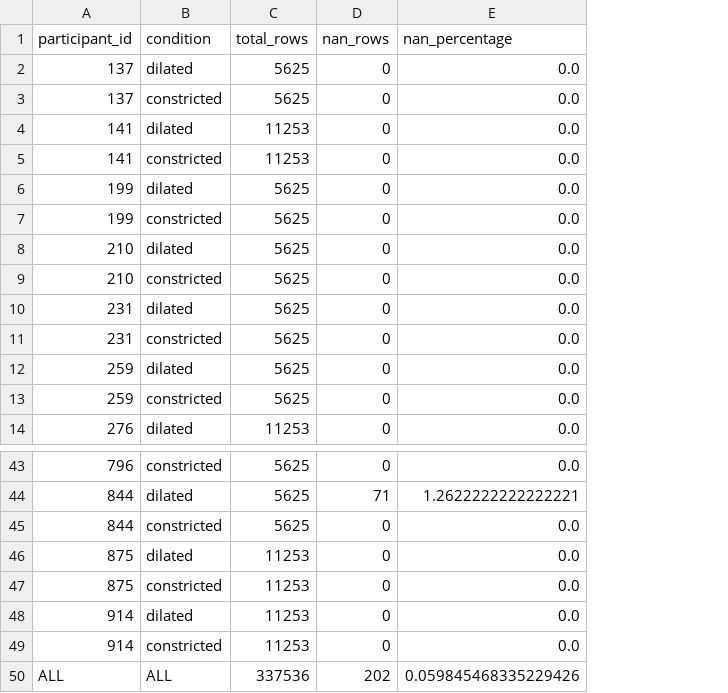
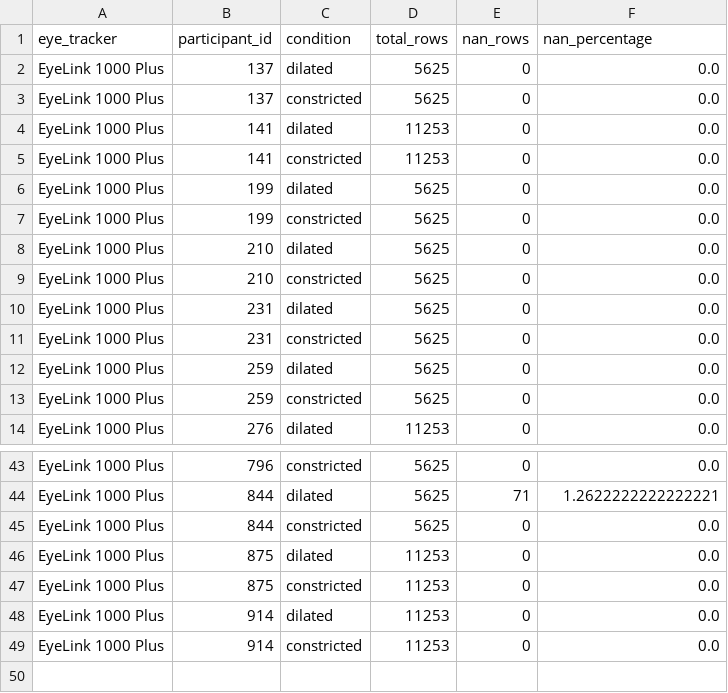
Before and after one commit to mh-salari/psa_data_quality, a CSV file: data/eyelink1000plus_nan_statistics.csv, drawn as a sheet; only a part is shown, gaps mark what is left out; removed rows and columns are numbered as before the commit, all else as after; the diff names each change by its address in the sheet, - before the commit and + after, or states it on an @@ line.

```diff
--- a/data/eyelink1000plus_nan_statistics.csv
+++ b/data/eyelink1000plus_nan_statistics.csv
+column A (eye_tracker), rows 2-14: all EyeLink 1000 Plus; rows 43-49: all EyeLink 1000 Plus
-row 50: ALL | ALL | 337536 | 202 | 0.059845468335229426
```
Also changed, not shown: 49 other files.
